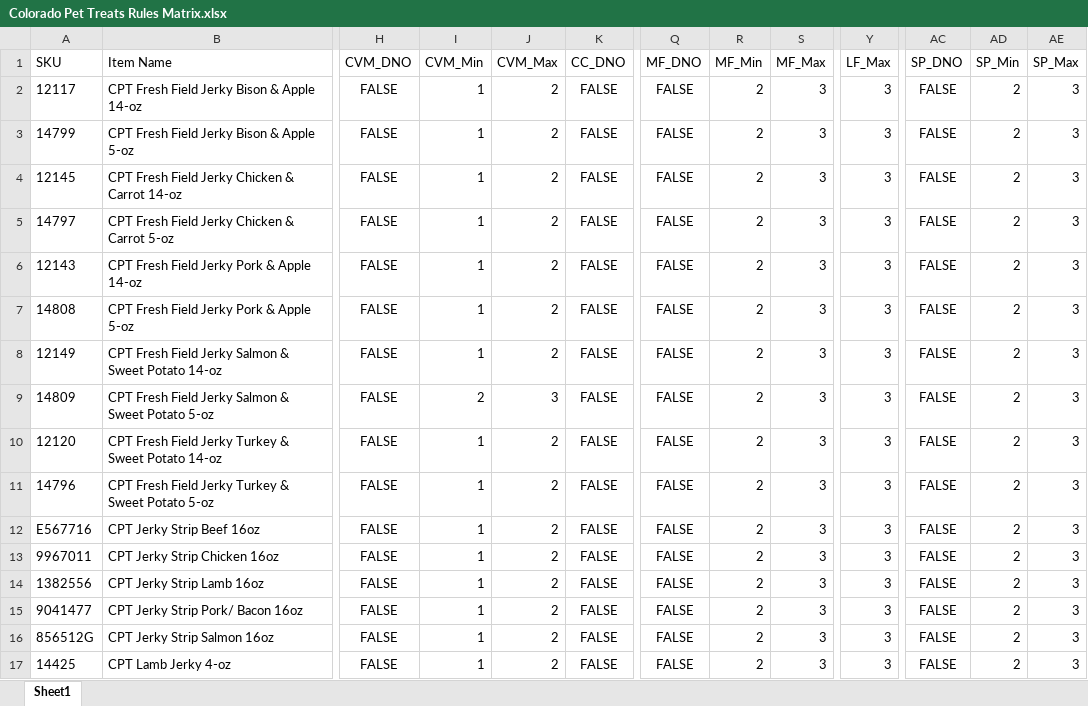
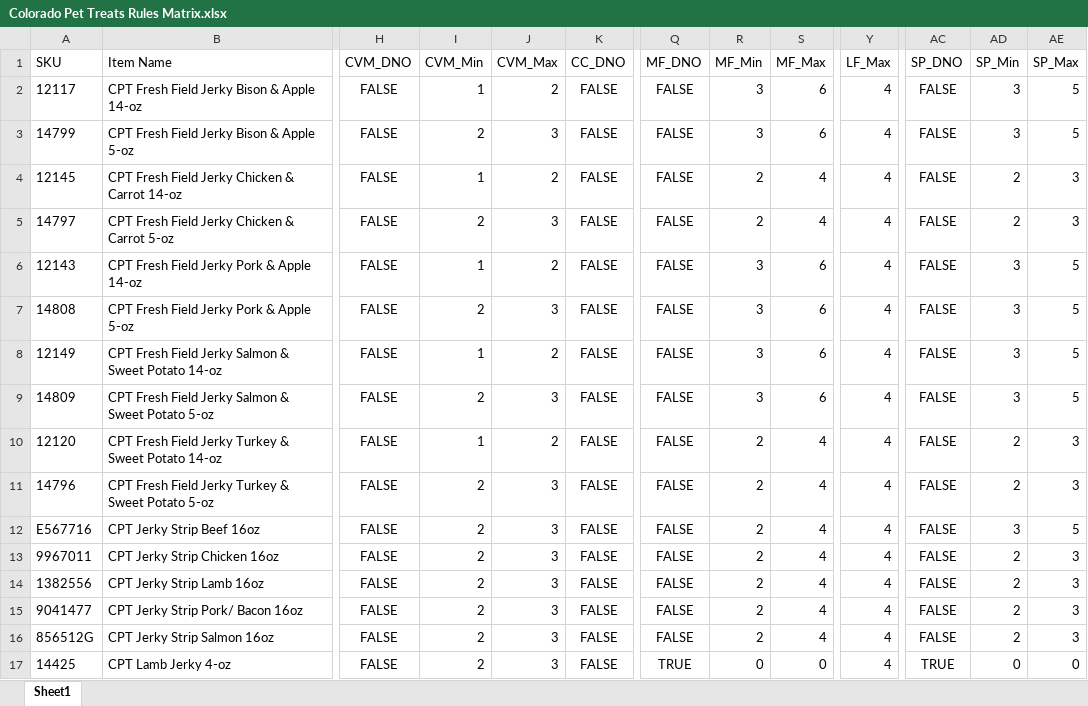
Before and after one commit to RWUnleashedMutt/Vendor-Ordering, an Excel workbook: Data/Rules/Colorado Pet Treats Rules Matrix.xlsx, sheet Sheet1, drawn as a sheet; only a part is shown, gaps mark what is left out; values as stored, in another font and other column widths than the file's, no borders; the diff names each change by its address in the sheet, - before the commit and + after, or states it on an @@ line.

```diff
--- a/Data/Rules/Colorado Pet Treats Rules Matrix.xlsx (sheet Sheet1)
+++ b/Data/Rules/Colorado Pet Treats Rules Matrix.xlsx (sheet Sheet1)
-R2:R3 (MF_Min): 2
+R2:R3 (MF_Min): 3
-S2:S3 (MF_Max): 3
+S2:S3 (MF_Max): 6
-Y2:Y17 (LF_Max): 3
+Y2:Y17 (LF_Max): 4
-AD2:AD3 (SP_Min): 2
+AD2:AD3 (SP_Min): 3
-AE2:AE3 (SP_Max): 3
+AE2:AE3 (SP_Max): 5
-I3 (CVM_Min): 1
+I3 (CVM_Min): 2
-J3 (CVM_Max): 2
+J3 (CVM_Max): 3
-S4:S5 (MF_Max): 3
+S4:S5 (MF_Max): 4
-I5 (CVM_Min): 1
+I5 (CVM_Min): 2
-J5 (CVM_Max): 2
+J5 (CVM_Max): 3
-R6:R9 (MF_Min): 2
+R6:R9 (MF_Min): 3
-S6:S9 (MF_Max): 3
+S6:S9 (MF_Max): 6
-AD6:AD9 (SP_Min): 2
+AD6:AD9 (SP_Min): 3
-AE6:AE9 (SP_Max): 3
+AE6:AE9 (SP_Max): 5
-I7 (CVM_Min): 1
+I7 (CVM_Min): 2
-J7 (CVM_Max): 2
+J7 (CVM_Max): 3
-S10:S16 (MF_Max): 3
+S10:S16 (MF_Max): 4
-I11:I17 (CVM_Min): 1
+I11:I17 (CVM_Min): 2
-J11:J17 (CVM_Max): 2
+J11:J17 (CVM_Max): 3
-AD12 (SP_Min): 2
+AD12 (SP_Min): 3
-AE12 (SP_Max): 3
+AE12 (SP_Max): 5
-Q17 (MF_DNO): FALSE
+Q17 (MF_DNO): TRUE
-R17 (MF_Min): 2
+R17 (MF_Min): 0
-S17 (MF_Max): 3
+S17 (MF_Max): 0
-AC17 (SP_DNO): FALSE
+AC17 (SP_DNO): TRUE
-AD17 (SP_Min): 2
+AD17 (SP_Min): 0
-AE17 (SP_Max): 3
+AE17 (SP_Max): 0
```
Also changed, not shown: Data/Rules/Adored Beast Rules Matrix.xlsx, Data/Rules/Butchers Block Rules Matrix.xlsx, 10 other files.
